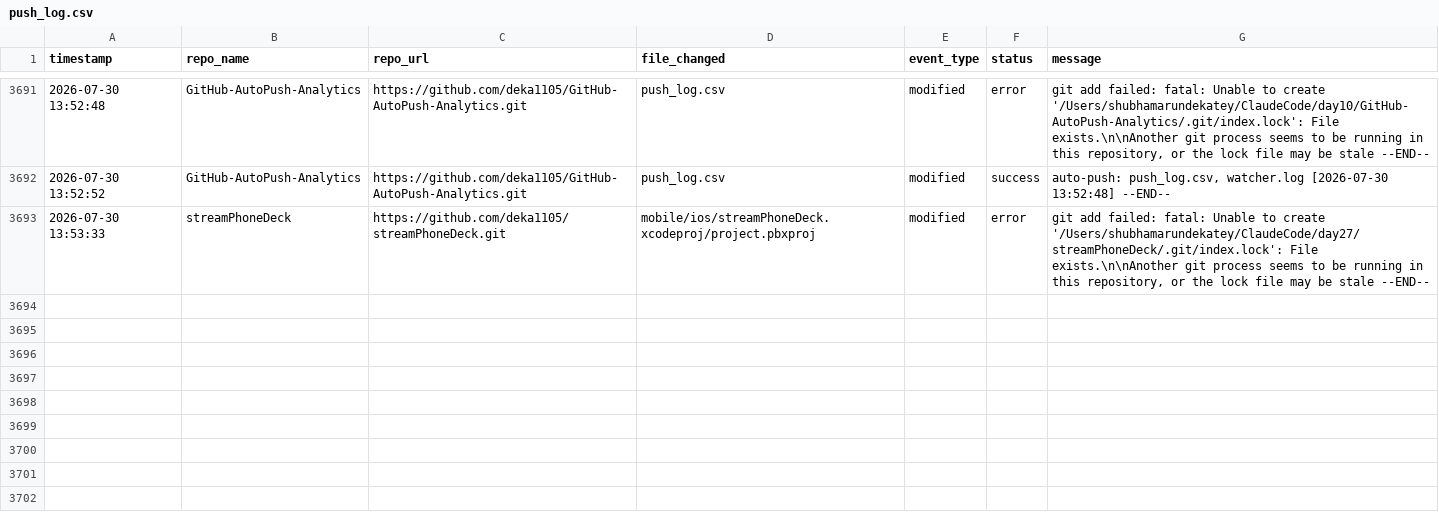
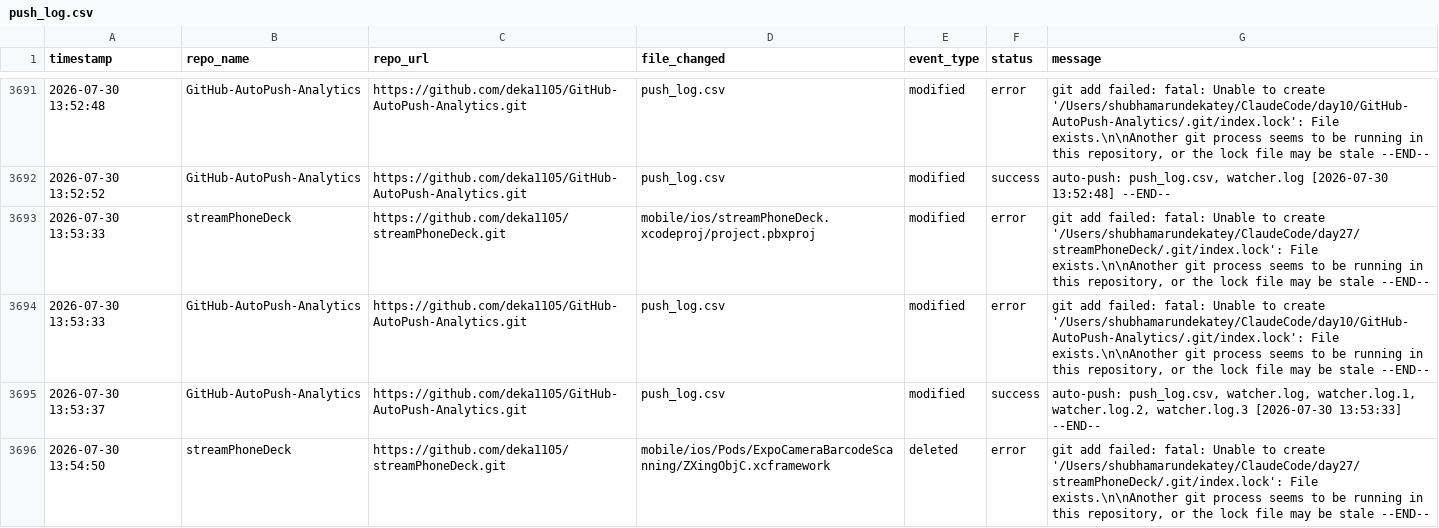
Before and after one commit to deka1105/GitHub-AutoPush-Analytics, a CSV file: push_log.csv, drawn as a sheet; only a part is shown, gaps mark what is left out.

Commit message:
auto-push: push_log.csv [2026-07-30 13:54:50]

```diff
--- a/push_log.csv
+++ b/push_log.csv
@@ -3693 +3693,4 @@ timestamp,repo_name,repo_url,file_changed,event_type,status,message
 2026-07-30 13:53:33,streamPhoneDeck,https://github.com/deka1105/streamPhoneDeck.git,mobile/ios/streamPhoneDeck.xcodeproj/project.pbxproj,modified,error,"git add failed: fatal: Unable to create '/Users/shubhamarundekatey/ClaudeCode/day27/streamPhoneDeck/.git/index.lock': File exists.\n\nAnother git process seems to be running in this repository, or the lock file may be stale --END--"
+2026-07-30 13:53:33,GitHub-AutoPush-Analytics,https://github.com/deka1105/GitHub-AutoPush-Analytics.git,push_log.csv,modified,error,"git add failed: fatal: Unable to create '/Users/shubhamarundekatey/ClaudeCode/day10/GitHub-AutoPush-Analytics/.git/index.lock': File exists.\n\nAnother git process seems to be running in this repository, or the lock file may be stale --END--"
+2026-07-30 13:53:37,GitHub-AutoPush-Analytics,https://github.com/deka1105/GitHub-AutoPush-Analytics.git,push_log.csv,modified,success,"auto-push: push_log.csv, watcher.log, watcher.log.1, watcher.log.2, watcher.log.3 [2026-07-30 13:53:33] --END--"
+2026-07-30 13:54:50,streamPhoneDeck,https://github.com/deka1105/streamPhoneDeck.git,mobile/ios/Pods/ExpoCameraBarcodeScanning/ZXingObjC.xcframework,deleted,error,"git add failed: fatal: Unable to create '/Users/shubhamarundekatey/ClaudeCode/day27/streamPhoneDeck/.git/index.lock': File exists.\n\nAnother git process seems to be running in this repository, or the lock file may be stale --END--"
```
